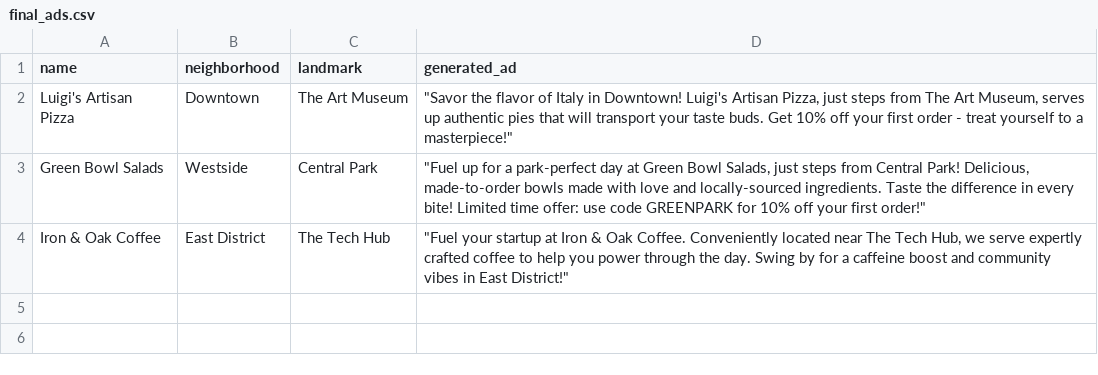
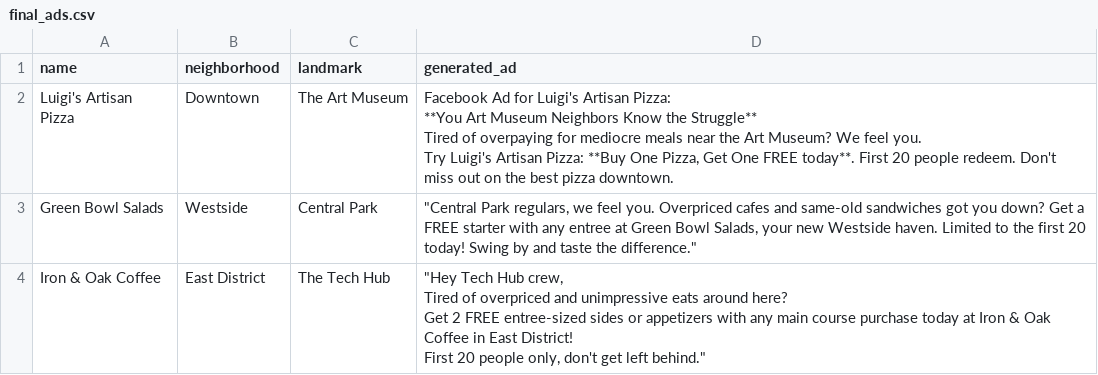
Before and after one commit to tvkfurniture-bit/hyperlocal-ad-engine, a CSV file: final_ads.csv, drawn as a sheet.

```diff
--- a/final_ads.csv
+++ b/final_ads.csv
@@ -1,4 +1,16 @@
 name,neighborhood,landmark,generated_ad
-Luigi's Artisan Pizza,Downtown,The Art Museum,"""Savor the flavor of Italy in Downtown! Luigi's Artisan Pizza, just steps from The Art Museum, serves up authentic pies that will transport your taste buds. Get 10% off your first order - treat yourself to a masterpiece!"""
-Green Bowl Salads,Westside,Central Park,"""Fuel up for a park-perfect day at Green Bowl Salads, just steps from Central Park! Delicious, made-to-order bowls made with love and locally-sourced ingredients. Taste the difference in every bite! Limited time offer: use code GREENPARK for 10% off your first order!"""
-Iron & Oak Coffee,East District,The Tech Hub,"""Fuel your startup at Iron & Oak Coffee. Conveniently located near The Tech Hub, we serve expertly crafted coffee to help you power through the day. Swing by for a caffeine boost and community vibes in East District!"""
+Luigi's Artisan Pizza,Downtown,The Art Museum,"Facebook Ad for Luigi's Artisan Pizza:
+
+**You Art Museum Neighbors Know the Struggle**
+
+Tired of overpaying for mediocre meals near the Art Museum? We feel you.
+
+Try Luigi's Artisan Pizza: **Buy One Pizza, Get One FREE today**. First 20 people redeem. Don't miss out on the best pizza downtown."
+Green Bowl Salads,Westside,Central Park,"""Central Park regulars, we feel you. Overpriced cafes and same-old sandwiches got you down? Get a FREE starter with any entree at Green Bowl Salads, your new Westside haven. Limited to the first 20 today! Swing by and taste the difference."""
+Iron & Oak Coffee,East District,The Tech Hub,"""Hey Tech Hub crew,
+
+Tired of overpriced and unimpressive eats around here?
+
+Get 2 FREE entree-sized sides or appetizers with any main course purchase today at Iron & Oak Coffee in East District!
+
+First 20 people only, don't get left behind."""
```
